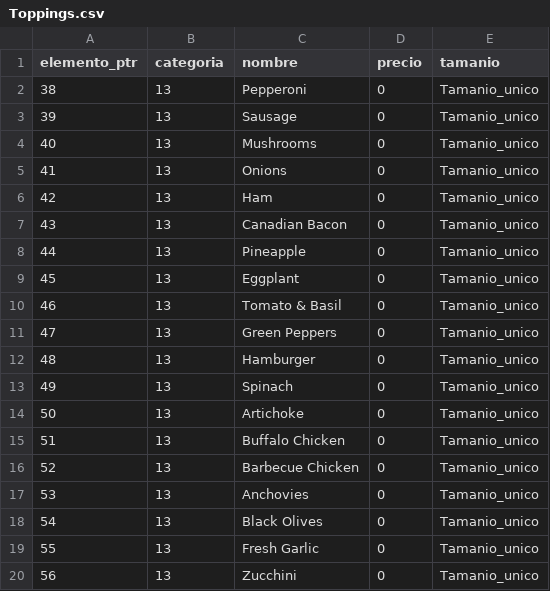
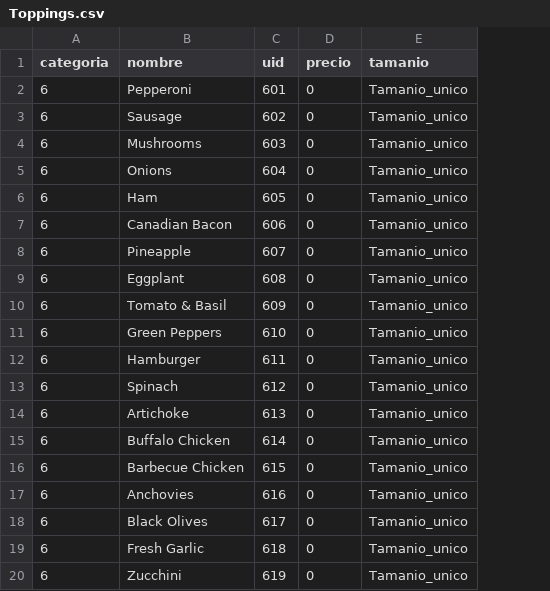
Before and after one commit to TonnyMontenegro/cs50w-Project3, a CSV file: Toppings.csv, drawn as a sheet; removed rows and columns are numbered as before the commit, all else as after; the diff names each change by its address in the sheet, - before the commit and + after, or states it on an @@ line.

```diff
--- a/Toppings.csv
+++ b/Toppings.csv
-column A (elemento_ptr), rows 2-20: 38 | 39 | 40 | 41 | 42 | 43 | 44 | 45 | 46 | 47 | 48 | 49 | 50 | 51 | 52 | 53 | 54 | 55 | 56
+column C (uid), rows 2-20: 601 | 602 | 603 | 604 | 605 | 606 | 607 | 608 | 609 | 610 | 611 | 612 | 613 | 614 | 615 | 616 | 617 | 618 | 619
-A2:A20 (categoria): 13
+A2:A20 (categoria): 6
```
Also changed, not shown: Cenas.csv, Pizzas.csv, 35 other files.
